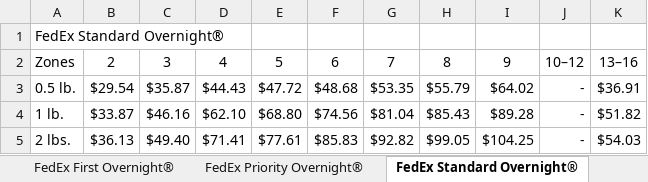
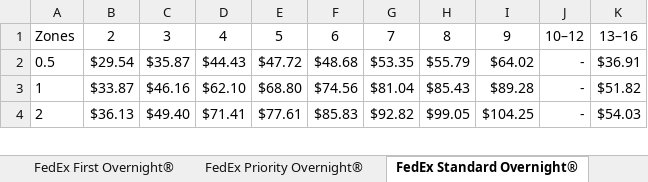
Before and after one commit to jonnytrav/dmg-streamline, an Excel workbook: separated_us_express_rates.xlsx, sheet FedEx Standard Overnight®, drawn as a sheet; only a part is shown; values as stored, in another font and other column widths than the file's, no borders; removed rows and columns are numbered as before the commit, all else as after; the diff names each change by its address in the sheet, - before the commit and + after, or states it on an @@ line.

```diff
--- a/separated_us_express_rates.xlsx (sheet FedEx Standard Overnight®)
+++ b/separated_us_express_rates.xlsx (sheet FedEx Standard Overnight®)
-row 1: FedEx Standard Overnight®
@@ column A renumbered between rows 2 and 4 @@
```
Also changed, not shown: sheet Intra-Hawaii Standard List Rate, sheet FedEx 2Day® A.M., sheet FedEx 2Day®, sheet FedEx Express Saver®, sheet FedEx First Overnight®, sheet FedEx Priority Overnight®, 1 other file.
